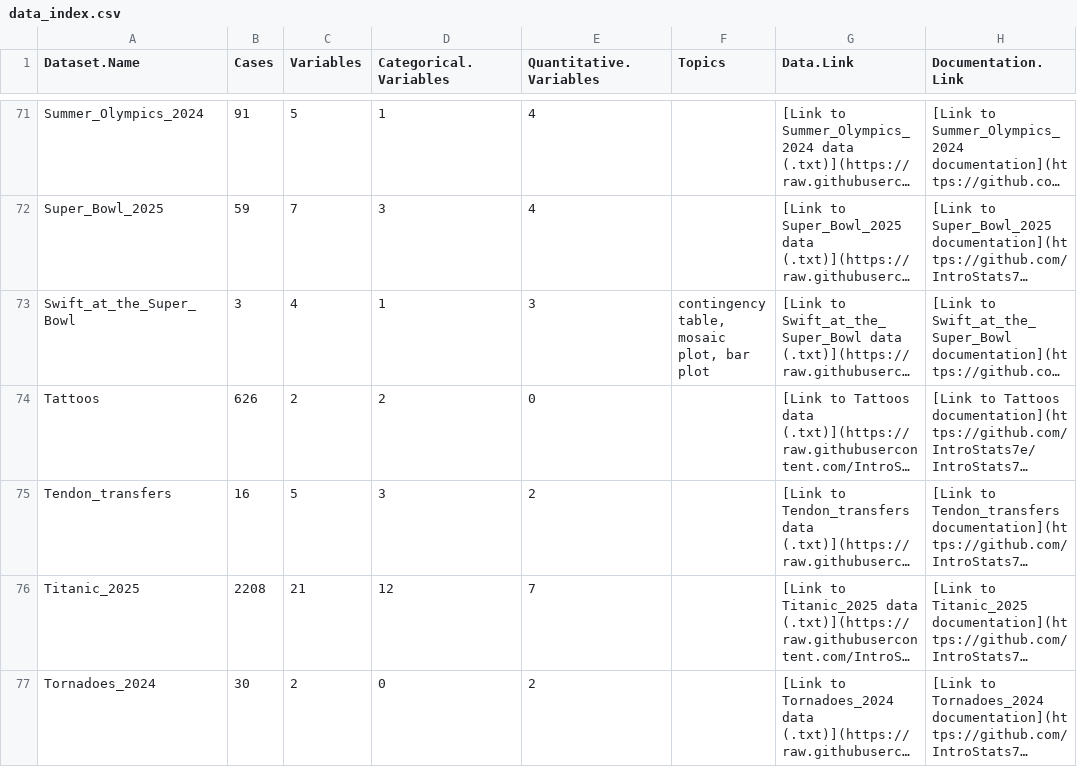
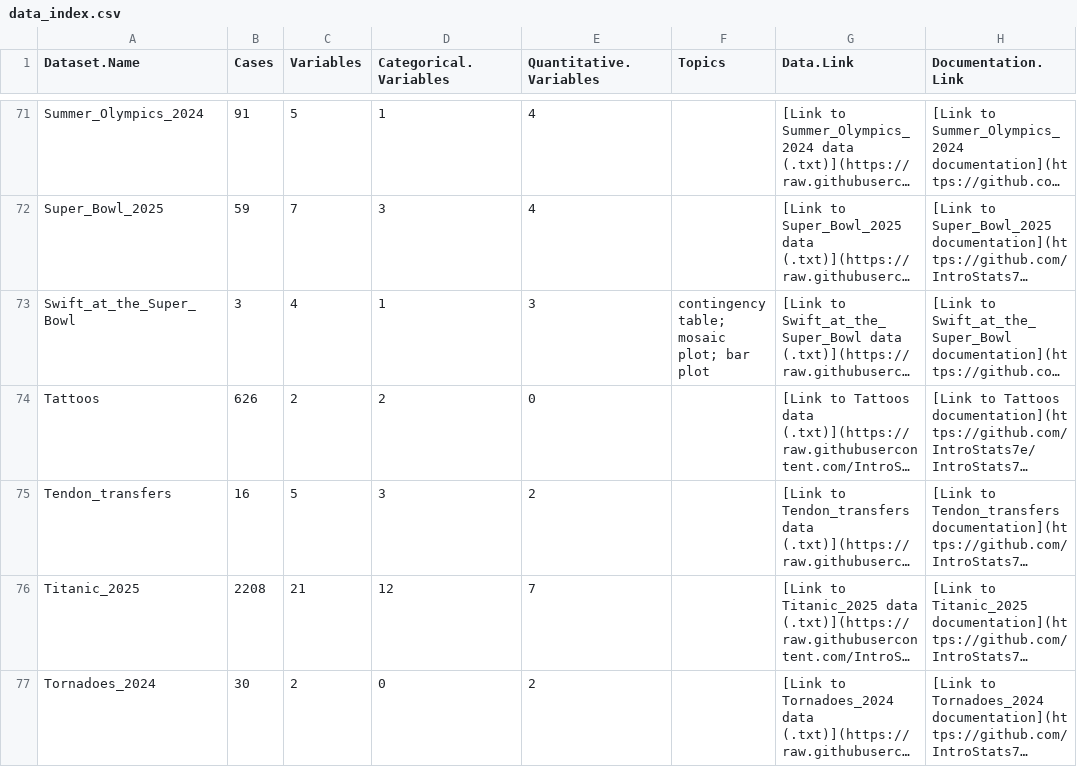
Before and after one commit to IntroStats7e/IntroStats7e.github.io, a CSV file: data_index.csv, drawn as a sheet; only a part is shown, gaps mark what is left out; long unchanged cells end in …; the diff covers the shown part only; the diff names each change by its address in the sheet, - before the commit and + after, or states it on an @@ line.

Commit message:
Standardizing topic format

```diff
--- a/data_index.csv
+++ b/data_index.csv
-F73 (Topics): contingency table, mosaic plot, bar plot
+F73 (Topics): contingency table; mosaic plot; bar plot
```
Also changed, not shown: 27 edited cells elsewhere in this file.
